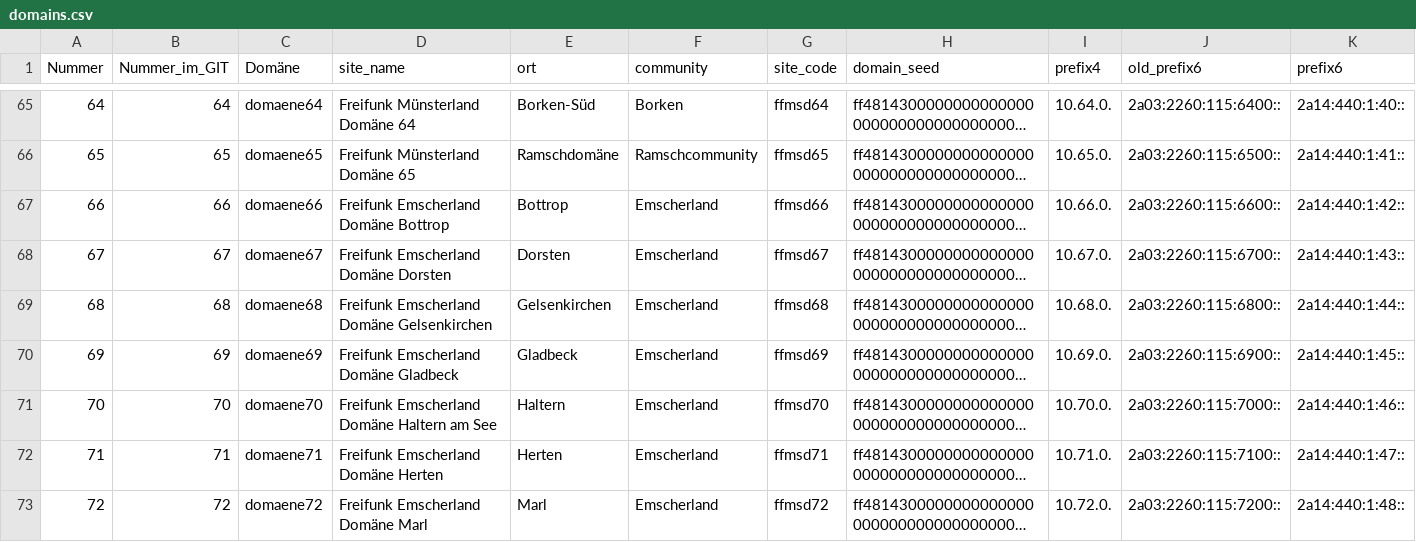
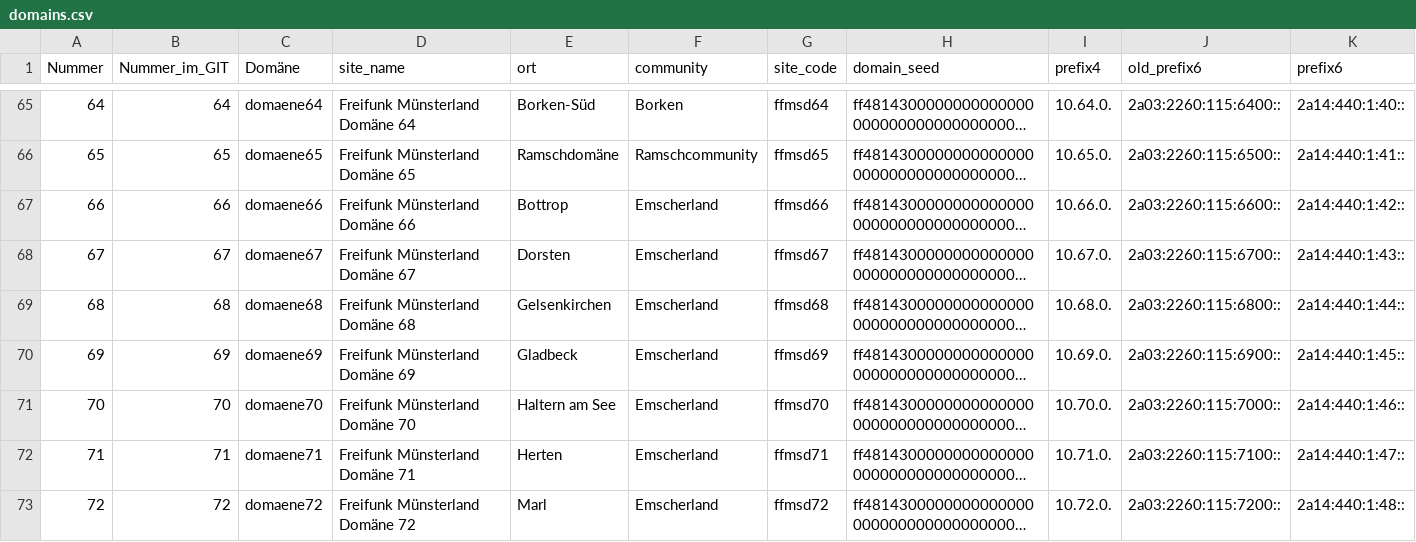
Before and after one commit to FreiFunkMuenster/tools, a CSV file: site_conf_generator/domains.csv, drawn as a sheet; only a part is shown, gaps mark what is left out; long unchanged cells end in …; the diff covers the shown part only; the diff names each change by its address in the sheet, - before the commit and + after, or states it on an @@ line.

Commit message:
Namen der Domains korrigiert.

```diff
--- a/site_conf_generator/domains.csv
+++ b/site_conf_generator/domains.csv
-D67 (site_name): Freifunk Emscherland Domäne Bottrop
+D67 (site_name): Freifunk Münsterland Domäne 66
-D68 (site_name): Freifunk Emscherland Domäne Dorsten
+D68 (site_name): Freifunk Münsterland Domäne 67
-D69 (site_name): Freifunk Emscherland Domäne Gelsenkirchen
+D69 (site_name): Freifunk Münsterland Domäne 68
-D70 (site_name): Freifunk Emscherland Domäne Gladbeck
+D70 (site_name): Freifunk Münsterland Domäne 69
-D71 (site_name): Freifunk Emscherland Domäne Haltern am See
+D71 (site_name): Freifunk Münsterland Domäne 70
-E71 (ort): Haltern
+E71 (ort): Haltern am See
-D72 (site_name): Freifunk Emscherland Domäne Herten
+D72 (site_name): Freifunk Münsterland Domäne 71
-D73 (site_name): Freifunk Emscherland Domäne Marl
+D73 (site_name): Freifunk Münsterland Domäne 72
```
Also changed, not shown: 8 edited cells elsewhere in this file.
